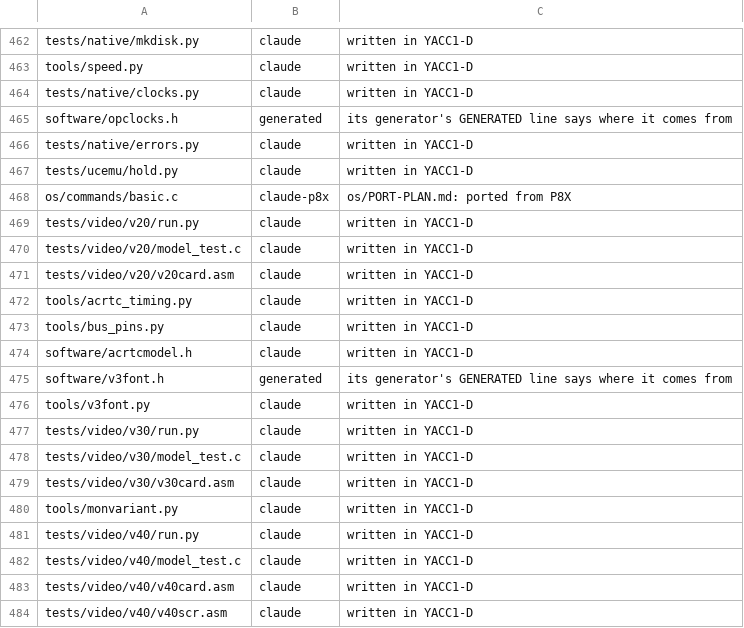
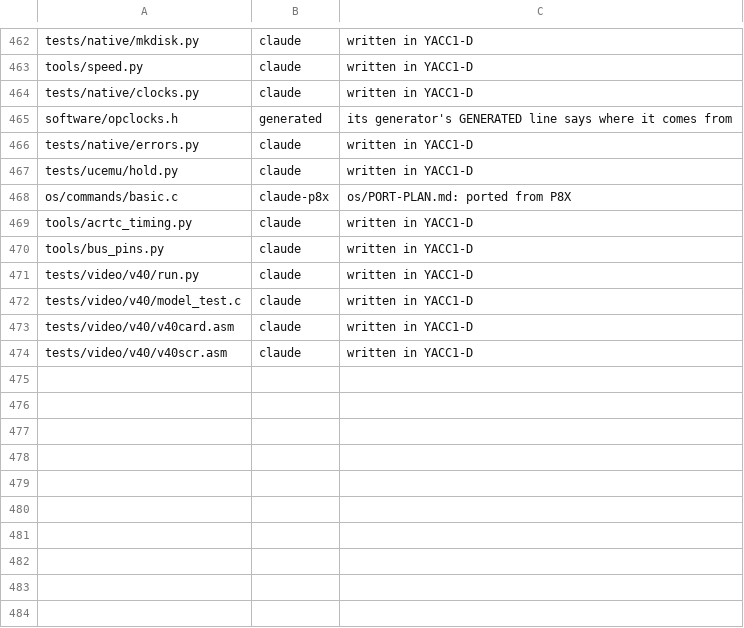
Before and after one commit to ksr/YACC1-D, a TSV file: tools/authors.tsv, drawn as a sheet; only a part is shown, gaps mark what is left out; the diff names each change by its address in the sheet, - before the commit and + after, or states it on an @@ line.

```diff
--- a/tools/authors.tsv
+++ b/tools/authors.tsv
-row 469: tests/video/v20/run.py | claude | written in YACC1-D
-row 470: tests/video/v20/model_test.c | claude | written in YACC1-D
-row 471: tests/video/v20/v20card.asm | claude | written in YACC1-D
-row 474: software/acrtcmodel.h | claude | written in YACC1-D
-row 475: software/v3font.h | generated | its generator's GENERATED line says where it comes from
-row 476: tools/v3font.py | claude | written in YACC1-D
-row 477: tests/video/v30/run.py | claude | written in YACC1-D
-row 478: tests/video/v30/model_test.c | claude | written in YACC1-D
-row 479: tests/video/v30/v30card.asm | claude | written in YACC1-D
-row 480: tools/monvariant.py | claude | written in YACC1-D
```
Also changed, not shown: 41 other files.
